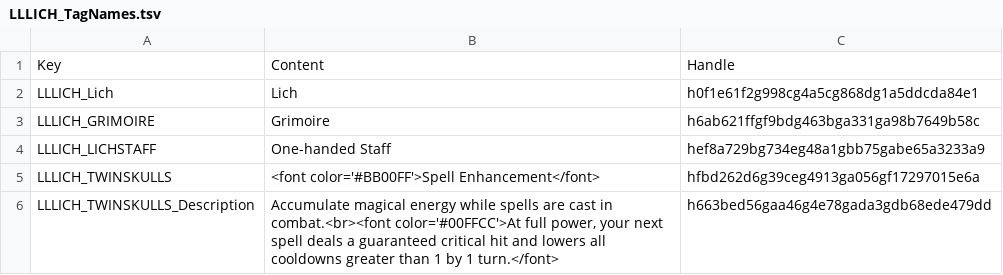
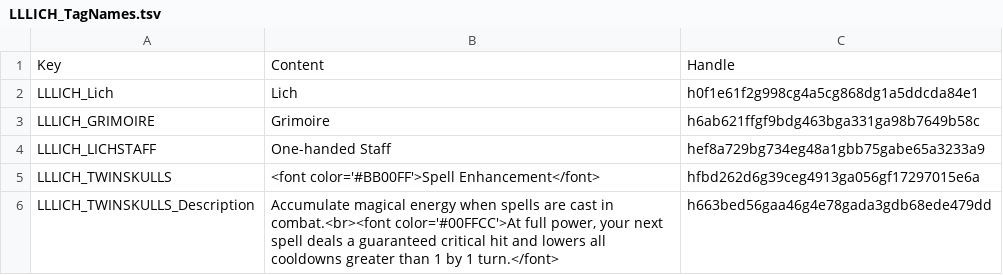
Before and after one commit to LaughingLeader-DOS2-Mods/Lichdom, a TSV file: LocalKeys/LLLICH_TagNames.tsv, drawn as a sheet.

```diff
--- a/LocalKeys/LLLICH_TagNames.tsv
+++ b/LocalKeys/LLLICH_TagNames.tsv
@@ -5,2 +5,2 @@ LLLICH_LICHSTAFF	One-handed Staff	hef8a729bg734eg48a1gbb75gabe65a3233a9
 LLLICH_TWINSKULLS	<font color='#BB00FF'>Spell Enhancement</font>	hfbd262d6g39ceg4913ga056gf17297015e6a
-LLLICH_TWINSKULLS_Description	Accumulate magical energy while spells are cast in combat.<br><font color='#00FFCC'>At full power, your next spell deals a guaranteed critical hit and lowers all cooldowns greater than 1 by 1 turn.</font>	h663bed56gaa46g4e78gada3gdb68ede479dd
+LLLICH_TWINSKULLS_Description	Accumulate magical energy when spells are cast in combat.<br><font color='#00FFCC'>At full power, your next spell deals a guaranteed critical hit and lowers all cooldowns greater than 1 by 1 turn.</font>	h663bed56gaa46g4e78gada3gdb68ede479dd
```
Also changed, not shown: LocalKeys/LLLICH_Skills.tsv, 9 other files.
